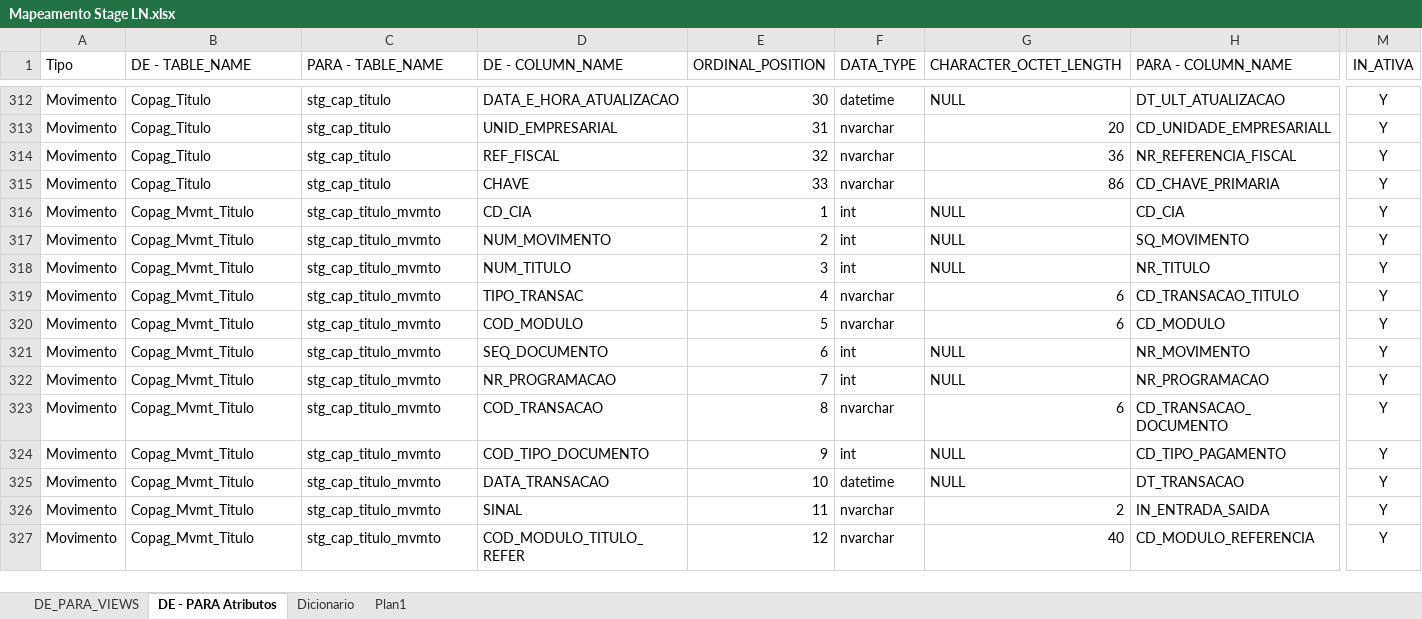
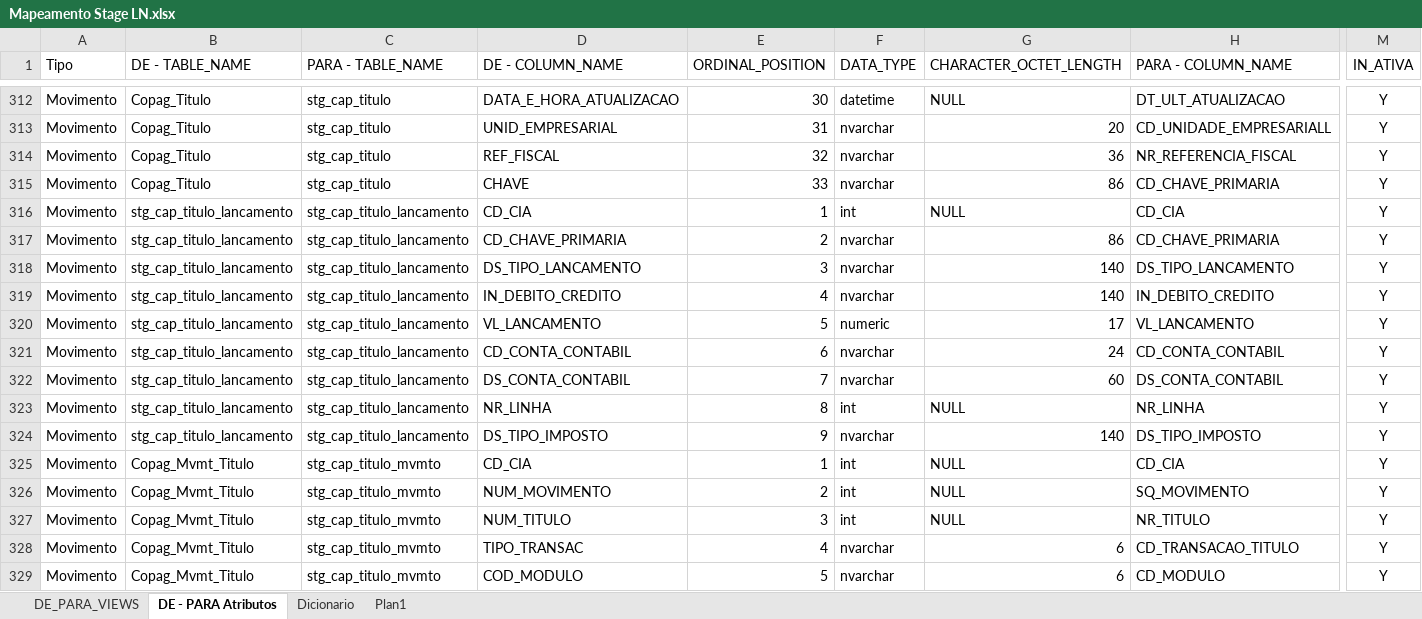
Before and after one commit to patricknaka/Nova, an Excel workbook: Documentação/Planilhas/Mapeamento Stage LN.xlsx, sheet DE - PARA Atributos, drawn as a sheet; only a part is shown, gaps mark what is left out; the shorter side is filled out with more unchanged rows; values as stored, in another font and other column widths than the file's, no borders; table styles not drawn; rows hold the shown columns only; the diff names each change by its address in the sheet, - before the commit and + after, or states it on an @@ line.

Commit message:
Atualização Documentação Stage LN e ODS

```diff
--- a/Documentação/Planilhas/Mapeamento Stage LN.xlsx (sheet DE - PARA Atributos)
+++ b/Documentação/Planilhas/Mapeamento Stage LN.xlsx (sheet DE - PARA Atributos)
+row 316: Movimento | stg_cap_titulo_lancamento | stg_cap_titulo_lancamento | CD_CIA | 1 | int | NULL | CD_CIA | Y
+row 317: Movimento | stg_cap_titulo_lancamento | stg_cap_titulo_lancamento | CD_CHAVE_PRIMARIA | 2 | nvarchar | 86 | CD_CHAVE_PRIMARIA | Y
+row 318: Movimento | stg_cap_titulo_lancamento | stg_cap_titulo_lancamento | DS_TIPO_LANCAMENTO | 3 | nvarchar | 140 | DS_TIPO_LANCAMENTO | Y
+row 319: Movimento | stg_cap_titulo_lancamento | stg_cap_titulo_lancamento | IN_DEBITO_CREDITO | 4 | nvarchar | 140 | IN_DEBITO_CREDITO | Y
+row 320: Movimento | stg_cap_titulo_lancamento | stg_cap_titulo_lancamento | VL_LANCAMENTO | 5 | numeric | 17 | VL_LANCAMENTO | Y
+row 321: Movimento | stg_cap_titulo_lancamento | stg_cap_titulo_lancamento | CD_CONTA_CONTABIL | 6 | nvarchar | 24 | CD_CONTA_CONTABIL | Y
+row 322: Movimento | stg_cap_titulo_lancamento | stg_cap_titulo_lancamento | DS_CONTA_CONTABIL | 7 | nvarchar | 60 | DS_CONTA_CONTABIL | Y
+row 323: Movimento | stg_cap_titulo_lancamento | stg_cap_titulo_lancamento | NR_LINHA | 8 | int | NULL | NR_LINHA | Y
+row 324: Movimento | stg_cap_titulo_lancamento | stg_cap_titulo_lancamento | DS_TIPO_IMPOSTO | 9 | nvarchar | 140 | DS_TIPO_IMPOSTO | Y
```
Also changed, not shown: sheet DE_PARA_VIEWS, Documentação/Planilhas/Mapeamento ODS_LN.xlsx.
